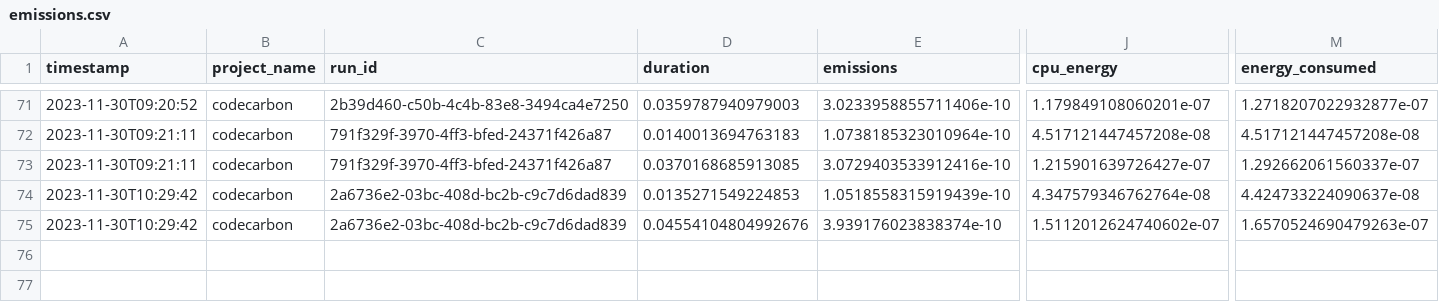
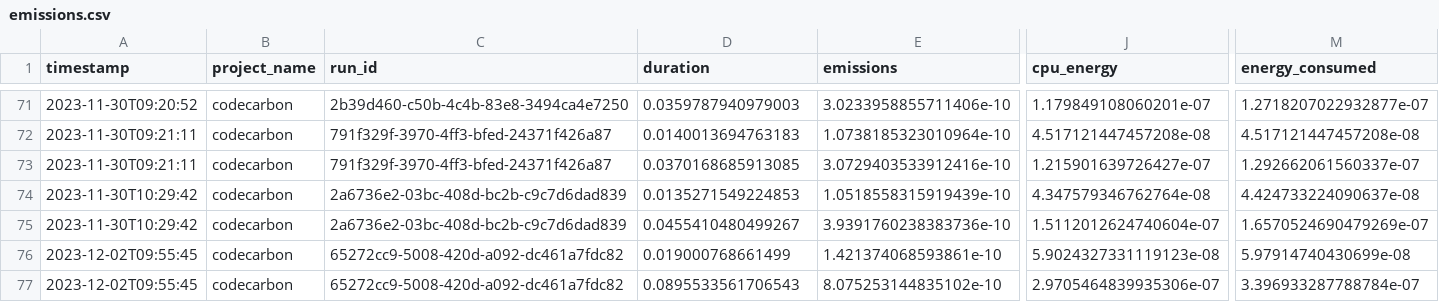
Before and after one commit to nysd01/EcoNysdCodeWebApp-main, a CSV file: emissions.csv, drawn as a sheet; only a part is shown, gaps mark what is left out; rows hold the shown columns only; the diff names each change by its address in the sheet, - before the commit and + after, or states it on an @@ line.

```diff
--- a/emissions.csv
+++ b/emissions.csv
-D75 (duration): 0.04554104804992676
+D75 (duration): 0.0455410480499267
-E75 (emissions): 3.939176023838374e-10
+E75 (emissions): 3.9391760238383736e-10
-J75 (cpu_energy): 1.5112012624740602e-07
+J75 (cpu_energy): 1.5112012624740604e-07
-M75 (energy_consumed): 1.6570524690479263e-07
+M75 (energy_consumed): 1.6570524690479269e-07
+row 76: 2023-12-02T09:55:45 | codecarbon | 65272cc9-5008-420d-a092-dc461a7fdc82 | 0.019000768661499 | 1.421374068593861e-10 | 5.9024327331119123e-08 | 5.97914740430699e-08
+row 77: 2023-12-02T09:55:45 | codecarbon | 65272cc9-5008-420d-a092-dc461a7fdc82 | 0.0895533561706543 | 8.075253144835102e-10 | 2.9705464839935306e-07 | 3.396933287788784e-07
```
Also changed, not shown: 1 other file.
